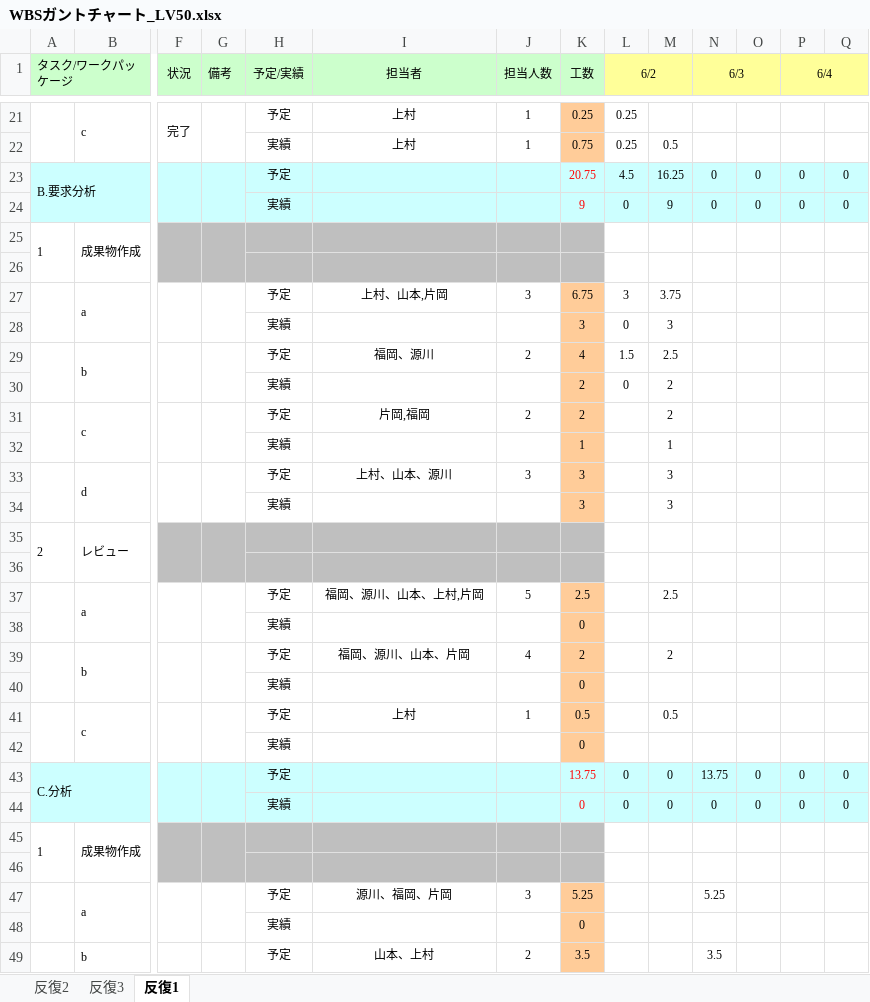
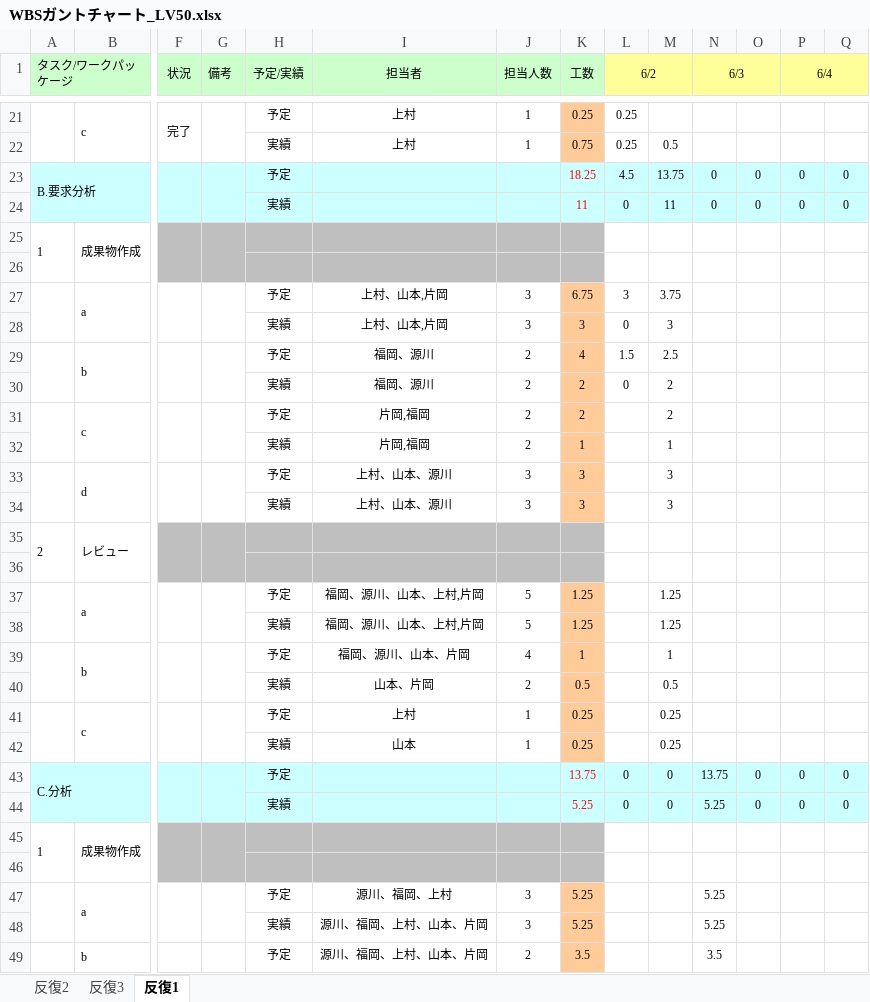
Before and after one commit to s-uemrua/Level50, an Excel workbook: WBSガントチャート_LV50.xlsx, sheet 反復1, drawn as a sheet; only a part is shown, gaps mark what is left out; values as stored, in another font and other column widths than the file's, no borders; charts and pictures and conditional formats not drawn; removed rows and columns are numbered as before the commit, all else as after; rows hold the shown columns only; the diff covers the shown part only; the diff names each change by its address in the sheet, - before the commit and + after, or states it on an @@ line.

Commit message:
aaa

```diff
--- a/WBSガントチャート_LV50.xlsx (sheet 反復1)
+++ b/WBSガントチャート_LV50.xlsx (sheet 反復1)
-K23 (工数): 20.75
+K23 (工数): 18.25
-M23: 16.25
+M23: 13.75
-K24 (工数): 9
+K24 (工数): 11
-M24: 9
+M24: 11
-I28 (担当者): (empty)
+I28 (担当者): 上村、山本,片岡
-J28 (担当人数): (empty)
+J28 (担当人数): 3
-I30 (担当者): (empty)
+I30 (担当者): 福岡、源川
-J30 (担当人数): (empty)
+J30 (担当人数): 2
-I32 (担当者): (empty)
+I32 (担当者): 片岡,福岡
-J32 (担当人数): (empty)
+J32 (担当人数): 2
-I34 (担当者): (empty)
+I34 (担当者): 上村、山本、源川
-J34 (担当人数): (empty)
+J34 (担当人数): 3
-K37 (工数): 2.5
+K37 (工数): 1.25
-M37: 2.5
+M37: 1.25
-row 38:  |  |  |  | 実績 |  |  | 0
+row 38:  |  |  |  | 実績 | 福岡、源川、山本、上村,片岡 | 5 | 1.25 |  | 1.25
-K39 (工数): 2
+K39 (工数): 1
-M39: 2
+M39: 1
-row 40:  |  |  |  | 実績 |  |  | 0
+row 40:  |  |  |  | 実績 | 山本、片岡 | 2 | 0.5 |  | 0.5
-K41 (工数): 0.5
+K41 (工数): 0.25
-M41: 0.5
+M41: 0.25
-row 42:  |  |  |  | 実績 |  |  | 0
+row 42:  |  |  |  | 実績 | 山本 | 1 | 0.25 |  | 0.25
-K44 (工数): 0
+K44 (工数): 5.25
-N44 (6/3): 0
+N44 (6/3): 5.25
-I47 (担当者): 源川、福岡、片岡
+I47 (担当者): 源川、福岡、上村
-row 48:  |  |  |  | 実績 |  |  | 0
+row 48:  |  |  |  | 実績 | 源川、福岡、上村、山本、片岡 | 3 | 5.25 |  |  | 5.25
-I49 (担当者): 山本、上村
+I49 (担当者): 源川、福岡、上村、山本、片岡
```
Also changed, not shown: 37 edited cells elsewhere in this sheet.
